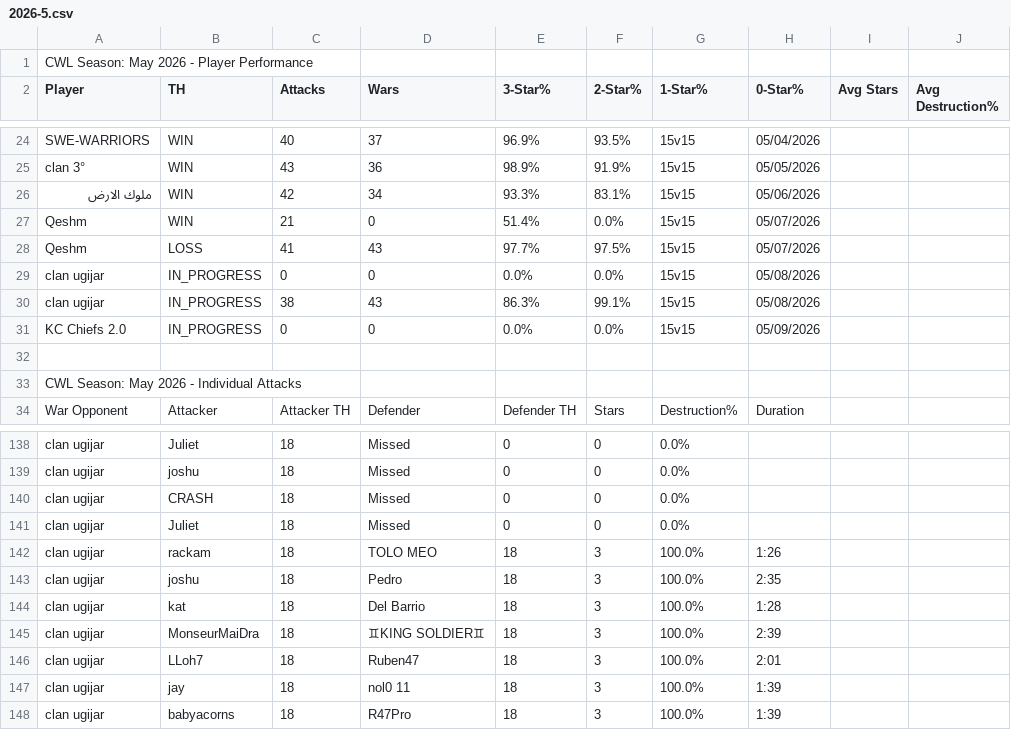
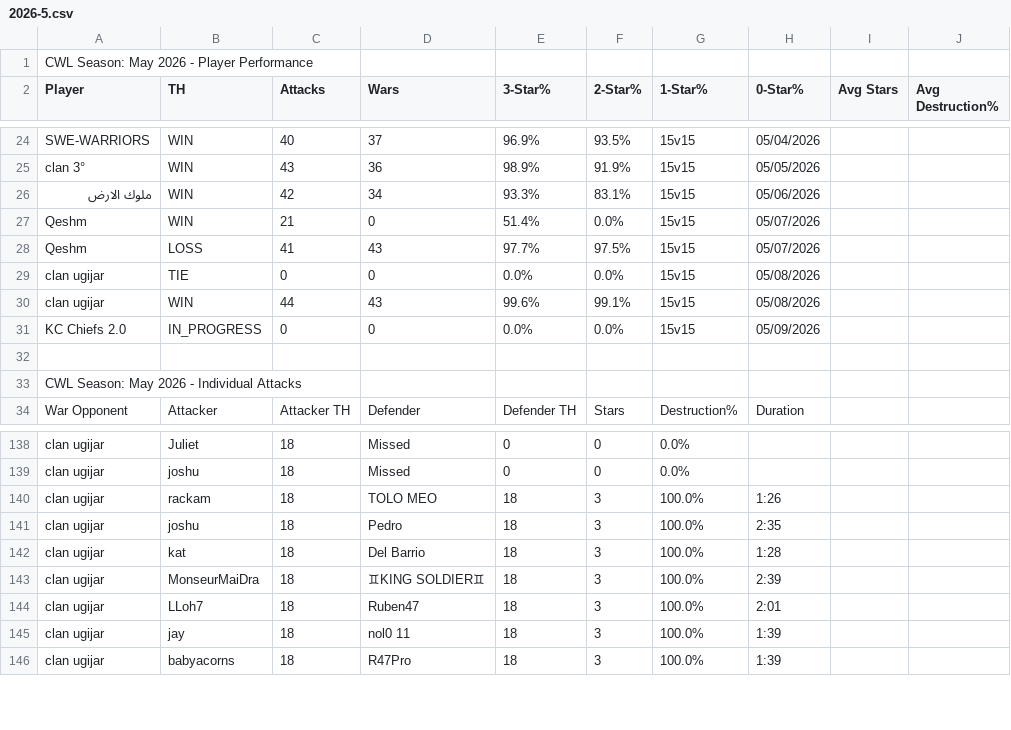
Before and after one commit to Silvester13-SOS/clash-war-analytics, a CSV file: docs/data/cwl-season/2026-5.csv, drawn as a sheet; only a part is shown, gaps mark what is left out; the diff covers the shown part only.

```diff
--- a/docs/data/cwl-season/2026-5.csv
+++ b/docs/data/cwl-season/2026-5.csv
@@ -28,4 +28,4 @@ Qeshm,WIN,21,0,51.4%,0.0%,15v15,05/07/2026
 Qeshm,LOSS,41,43,97.7%,97.5%,15v15,05/07/2026
-clan ugijar,IN_PROGRESS,0,0,0.0%,0.0%,15v15,05/08/2026
-clan ugijar,IN_PROGRESS,38,43,86.3%,99.1%,15v15,05/08/2026
+clan ugijar,TIE,0,0,0.0%,0.0%,15v15,05/08/2026
+clan ugijar,WIN,44,43,99.6%,99.1%,15v15,05/08/2026
 KC Chiefs 2.0,IN_PROGRESS,0,0,0.0%,0.0%,15v15,05/09/2026
@@ -139,4 +139,2 @@ clan ugijar,Juliet,18,Missed,0,0,0.0%,
 clan ugijar,joshu,18,Missed,0,0,0.0%,
-clan ugijar,CRASH,18,Missed,0,0,0.0%,
-clan ugijar,Juliet,18,Missed,0,0,0.0%,
 clan ugijar,rackam,18,TOLO MEO,18,3,100.0%,1:26
```
Also changed, not shown: 8 added rows, 6 removed rows and 1 edited cell elsewhere in this file, 28 other files.
